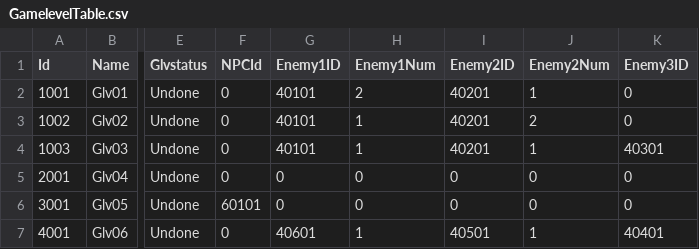
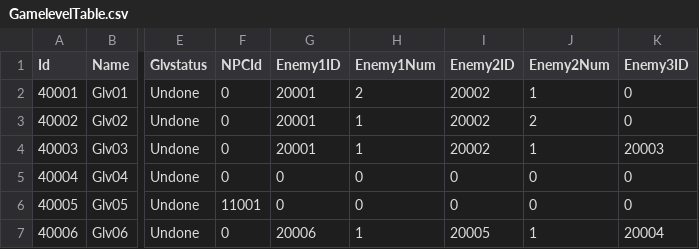
Before and after one commit to BilldBird2000/ExerciseInUnity, a CSV file: CardBased/Assets/StreamingAssets/Csv/GamelevelTable.csv, drawn as a sheet; only a part is shown, gaps mark what is left out; the diff names each change by its address in the sheet, - before the commit and + after, or states it on an @@ line.

```diff
--- a/CardBased/Assets/StreamingAssets/Csv/GamelevelTable.csv
+++ b/CardBased/Assets/StreamingAssets/Csv/GamelevelTable.csv
-A2 (Id): 1001
+A2 (Id): 40001
-G2:G4 (Enemy1ID): 40101
+G2:G4 (Enemy1ID): 20001
-I2:I4 (Enemy2ID): 40201
+I2:I4 (Enemy2ID): 20002
-A3 (Id): 1002
+A3 (Id): 40002
-A4 (Id): 1003
+A4 (Id): 40003
-K4 (Enemy3ID): 40301
+K4 (Enemy3ID): 20003
-A5 (Id): 2001
+A5 (Id): 40004
-A6 (Id): 3001
+A6 (Id): 40005
-F6 (NPCId): 60101
+F6 (NPCId): 11001
-A7 (Id): 4001
+A7 (Id): 40006
-G7 (Enemy1ID): 40601
+G7 (Enemy1ID): 20006
-I7 (Enemy2ID): 40501
+I7 (Enemy2ID): 20005
-K7 (Enemy3ID): 40401
+K7 (Enemy3ID): 20004
```
Also changed, not shown: CardBased/Assets/StreamingAssets/Csv/EnemyTable.csv, 30 other files.
